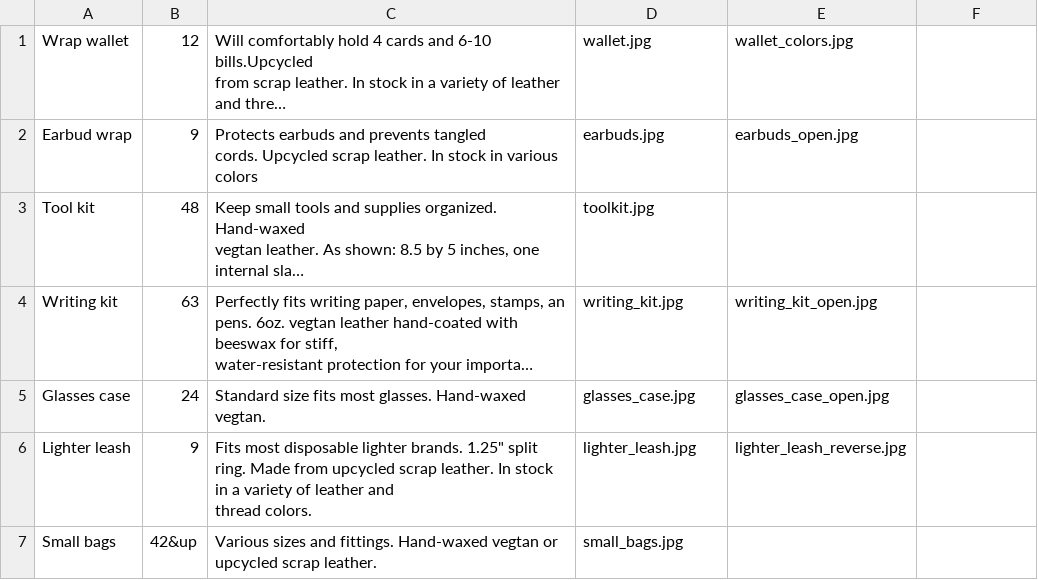
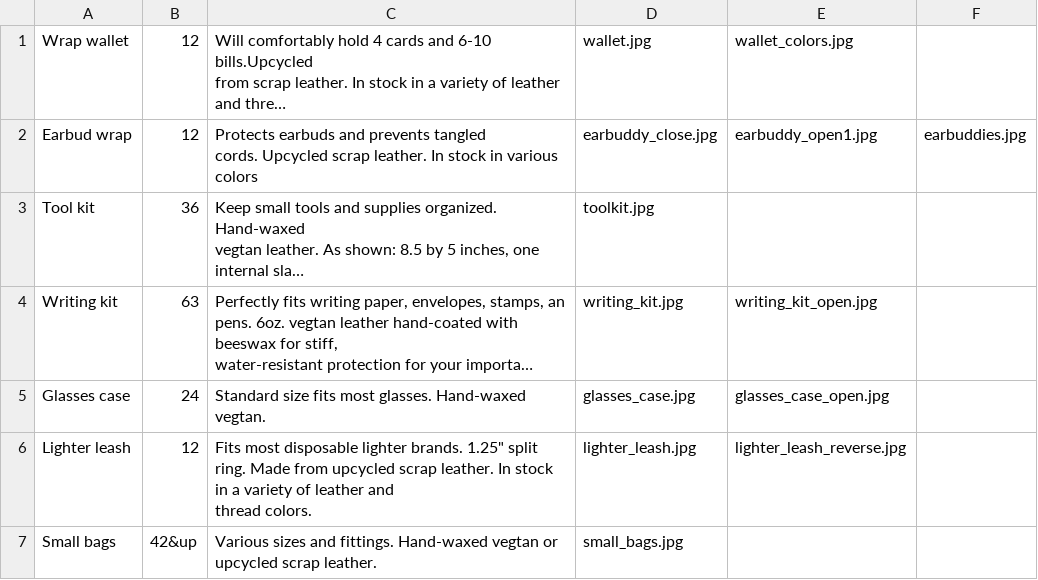
Before and after one commit to mglover/trailbot, a CSV file: db/goods.csv, drawn as a sheet; long unchanged cells end in …; the diff names each change by its address in the sheet, - before the commit and + after, or states it on an @@ line.

Commit message:
goods price, photo updates

```diff
--- a/db/goods.csv
+++ b/db/goods.csv
-B2: 9
+B2: 12
-D2: earbuds.jpg
+D2: earbuddy_close.jpg
-E2: earbuds_open.jpg
+E2: earbuddy_open1.jpg
-F2: (empty)
+F2: earbuddies.jpg
-B3: 48
+B3: 36
-B6: 9
+B6: 12
```
